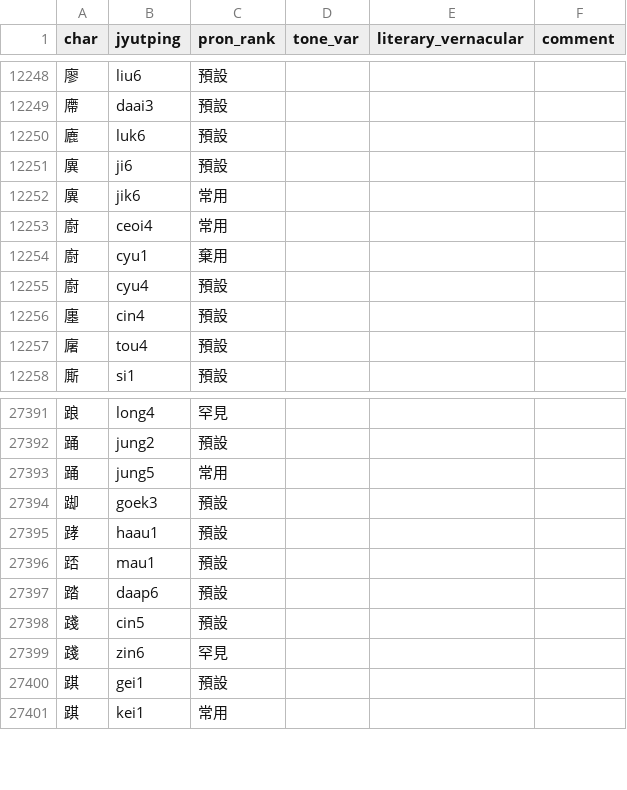
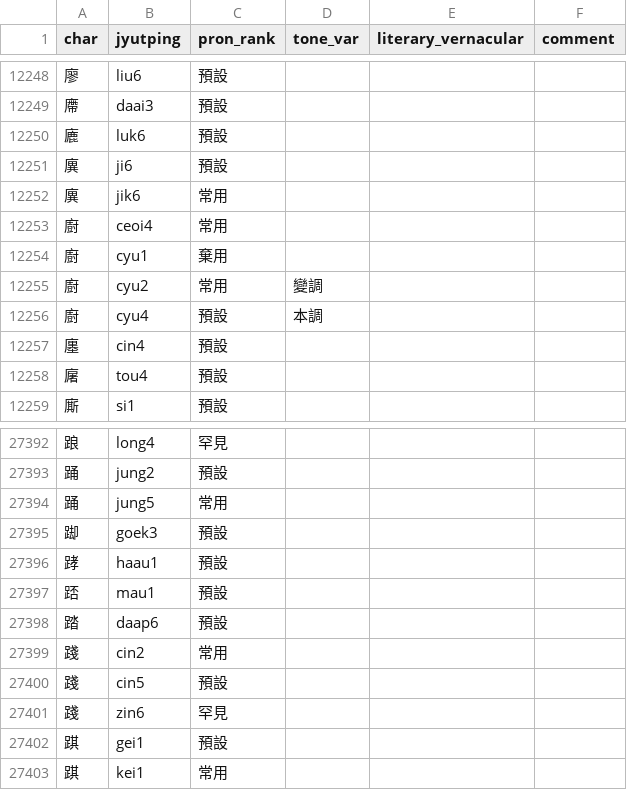
Before and after one commit to CanCLID/rime-cantonese-upstream, a CSV file: char.csv, drawn as a sheet; only a part is shown, gaps mark what is left out.

```diff
--- a/char.csv
+++ b/char.csv
@@ -12254,3 +12254,4 @@ char,jyutping,pron_rank,tone_var,literary_vernacular,comment
 廚,cyu1,棄用,,,
-廚,cyu4,預設,,,
+廚,cyu2,常用,變調,,
+廚,cyu4,預設,本調,,
 廛,cin4,預設,,,
@@ -27397,2 +27398,3 @@ char,jyutping,pron_rank,tone_var,literary_vernacular,comment
 踏,daap6,預設,,,
+踐,cin2,常用,,,
 踐,cin5,預設,,,
```
Also changed, not shown: fixed_expressions.csv, phrase_fragment.csv, 1 other file.
